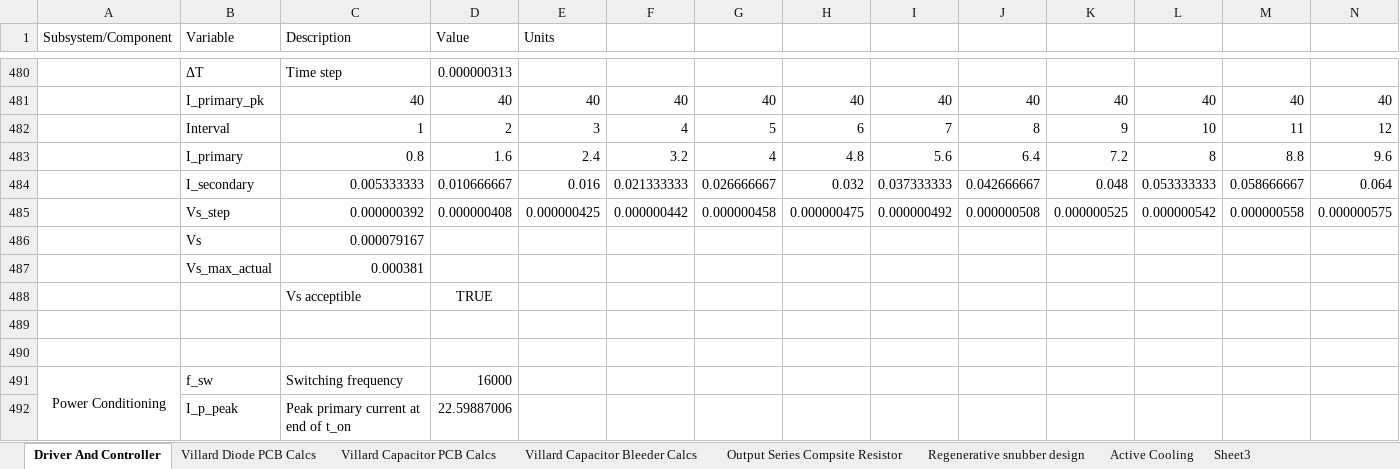
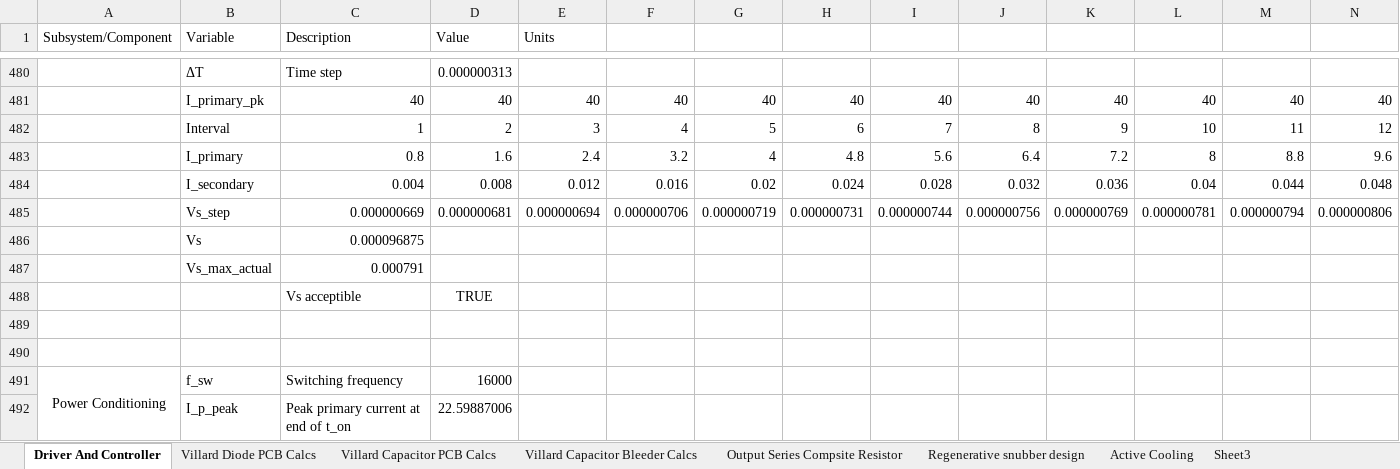
Before and after one commit to harrypatrick442/hvps, an Excel workbook: Spreadsheets/BasicCalculations.xlsx, sheet Driver And Controller, drawn as a sheet; only a part is shown, gaps mark what is left out; values as stored, in another font and other column widths than the file's, no borders; charts and pictures and conditional formats not drawn; removed rows and columns are numbered as before the commit, all else as after; rows hold the shown columns only; the diff covers the shown part only; the diff names each change by its address in the sheet, - before the commit and + after, or states it on an @@ line.

```diff
--- a/Spreadsheets/BasicCalculations.xlsx (sheet Driver And Controller)
+++ b/Spreadsheets/BasicCalculations.xlsx (sheet Driver And Controller)
-row 484:  | I_secondary | 0.005333333 | 0.010666667 | 0.016 | 0.021333333 | 0.026666667 | 0.032 | 0.037333333 | 0.042666667 | 0.048 | 0.053333333 | 0.058666667 | 0.064
-row 485:  | Vs_step | 0.000000392 | 0.000000408 | 0.000000425 | 0.000000442 | 0.000000458 | 0.000000475 | 0.000000492 | 0.000000508 | 0.000000525 | 0.000000542 | 0.000000558 | 0.000000575
-row 486:  | Vs | 0.000079167
-row 487:  | Vs_max_actual | 0.000381
+row 484:  | I_secondary | 0.004 | 0.008 | 0.012 | 0.016 | 0.02 | 0.024 | 0.028 | 0.032 | 0.036 | 0.04 | 0.044 | 0.048
+row 485:  | Vs_step | 0.000000669 | 0.000000681 | 0.000000694 | 0.000000706 | 0.000000719 | 0.000000731 | 0.000000744 | 0.000000756 | 0.000000769 | 0.000000781 | 0.000000794 | 0.000000806
+row 486:  | Vs | 0.000096875
+row 487:  | Vs_max_actual | 0.000791
```
Also changed, not shown: 24 added rows, 31 edited cells and merged cells elsewhere in this sheet, formulas that keep their value, 7 other files.
